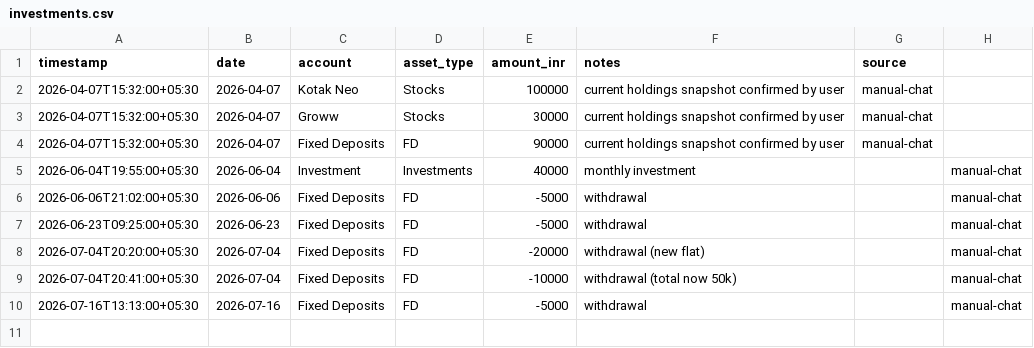
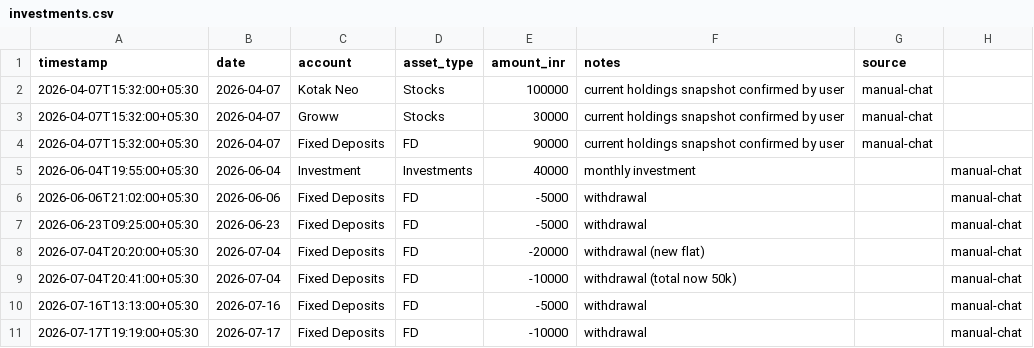
Before and after one commit to Sukrittt/envelope, a CSV file: data/investments.csv, drawn as a sheet; the diff names each change by its address in the sheet, - before the commit and + after, or states it on an @@ line.

Commit message:
Track FD withdrawal ₹10000

```diff
--- a/data/investments.csv
+++ b/data/investments.csv
+row 11: 2026-07-17T19:19:00+05:30 | 2026-07-17 | Fixed Deposits | FD | -10000 | withdrawal |  | manual-chat
```
